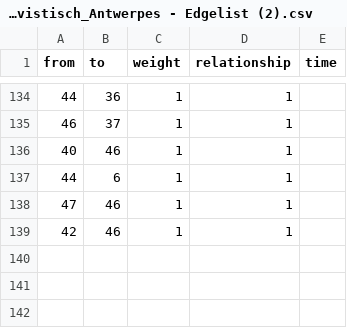
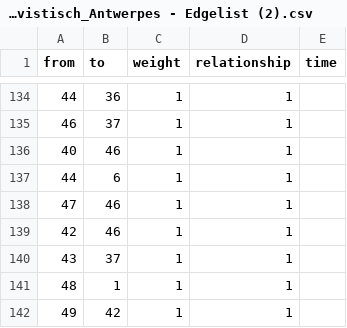
Before and after one commit to Pa025/Netzwerk-Aktivismus-Pa0225, a CSV file: Netzwerk_Aktivistisch_Antwerpes - Edgelist (2).csv, drawn as a sheet; only a part is shown, gaps mark what is left out; the diff names each change by its address in the sheet, - before the commit and + after, or states it on an @@ line.

Commit message:
Update Netzwerk_Aktivistisch_Antwerpes - Edgelist (2).csv

```diff
--- a/Netzwerk_Aktivistisch_Antwerpes - Edgelist (2).csv
+++ b/Netzwerk_Aktivistisch_Antwerpes - Edgelist (2).csv
+row 140: 43 | 37 | 1 | 1
+row 141: 48 | 1 | 1 | 1
+row 142: 49 | 42 | 1 | 1
```
